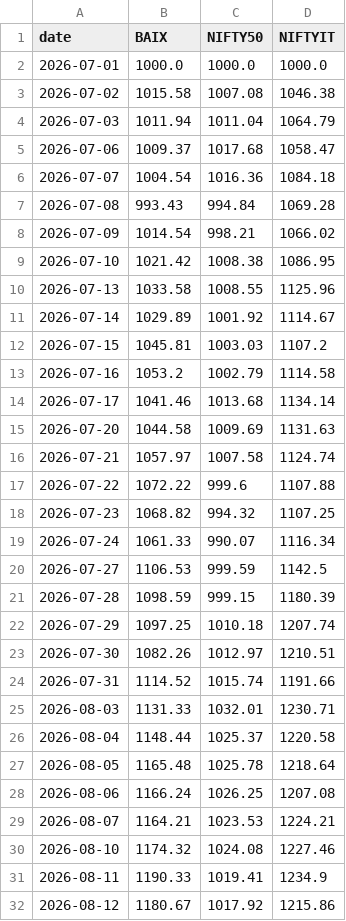
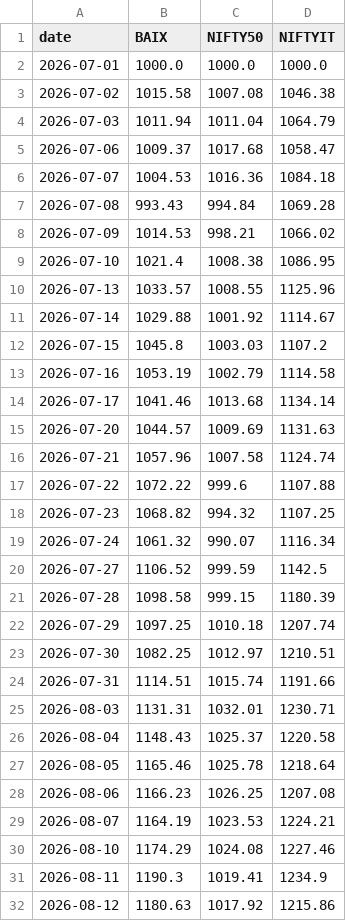
Before and after one commit to Harshapp45/india-pure-ai-index, a CSV file: data/processed/baix_TEST.csv, drawn as a sheet; only a part is shown; the diff covers the shown part only.

```diff
--- a/data/processed/baix_TEST.csv
+++ b/data/processed/baix_TEST.csv
@@ -5,28 +5,28 @@ date,BAIX,NIFTY50,NIFTYIT
 2026-07-06,1009.37,1017.68,1058.47
-2026-07-07,1004.54,1016.36,1084.18
+2026-07-07,1004.53,1016.36,1084.18
 2026-07-08,993.43,994.84,1069.28
-2026-07-09,1014.54,998.21,1066.02
-2026-07-10,1021.42,1008.38,1086.95
-2026-07-13,1033.58,1008.55,1125.96
-2026-07-14,1029.89,1001.92,1114.67
-2026-07-15,1045.81,1003.03,1107.2
-2026-07-16,1053.2,1002.79,1114.58
+2026-07-09,1014.53,998.21,1066.02
+2026-07-10,1021.4,1008.38,1086.95
+2026-07-13,1033.57,1008.55,1125.96
+2026-07-14,1029.88,1001.92,1114.67
+2026-07-15,1045.8,1003.03,1107.2
+2026-07-16,1053.19,1002.79,1114.58
 2026-07-17,1041.46,1013.68,1134.14
-2026-07-20,1044.58,1009.69,1131.63
-2026-07-21,1057.97,1007.58,1124.74
+2026-07-20,1044.57,1009.69,1131.63
+2026-07-21,1057.96,1007.58,1124.74
 2026-07-22,1072.22,999.6,1107.88
 2026-07-23,1068.82,994.32,1107.25
-2026-07-24,1061.33,990.07,1116.34
-2026-07-27,1106.53,999.59,1142.5
-2026-07-28,1098.59,999.15,1180.39
+2026-07-24,1061.32,990.07,1116.34
+2026-07-27,1106.52,999.59,1142.5
+2026-07-28,1098.58,999.15,1180.39
 2026-07-29,1097.25,1010.18,1207.74
-2026-07-30,1082.26,1012.97,1210.51
-2026-07-31,1114.52,1015.74,1191.66
-2026-08-03,1131.33,1032.01,1230.71
-2026-08-04,1148.44,1025.37,1220.58
-2026-08-05,1165.48,1025.78,1218.64
-2026-08-06,1166.24,1026.25,1207.08
-2026-08-07,1164.21,1023.53,1224.21
-2026-08-10,1174.32,1024.08,1227.46
-2026-08-11,1190.33,1019.41,1234.9
-2026-08-12,1180.67,1017.92,1215.86
+2026-07-30,1082.25,1012.97,1210.51
+2026-07-31,1114.51,1015.74,1191.66
+2026-08-03,1131.31,1032.01,1230.71
+2026-08-04,1148.43,1025.37,1220.58
+2026-08-05,1165.46,1025.78,1218.64
+2026-08-06,1166.23,1026.25,1207.08
+2026-08-07,1164.19,1023.53,1224.21
+2026-08-10,1174.29,1024.08,1227.46
+2026-08-11,1190.3,1019.41,1234.9
+2026-08-12,1180.63,1017.92,1215.86
```
Also changed, not shown: 1 added row and 45 edited cells elsewhere in this file, data/processed/weights_DRAFT.csv, data/raw/prices/adj_close.csv, 2 other files.
